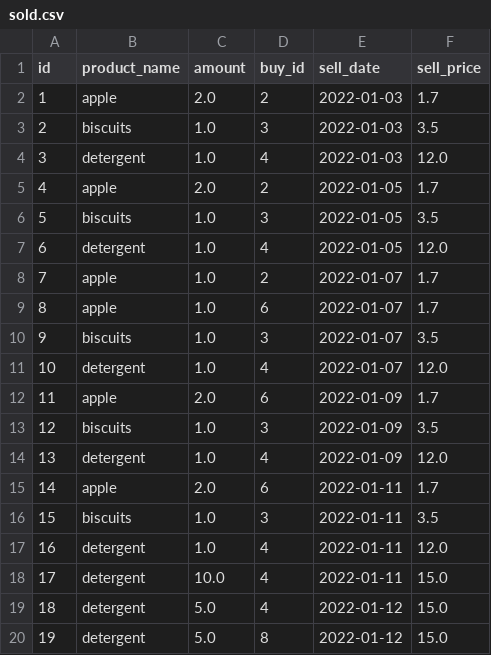
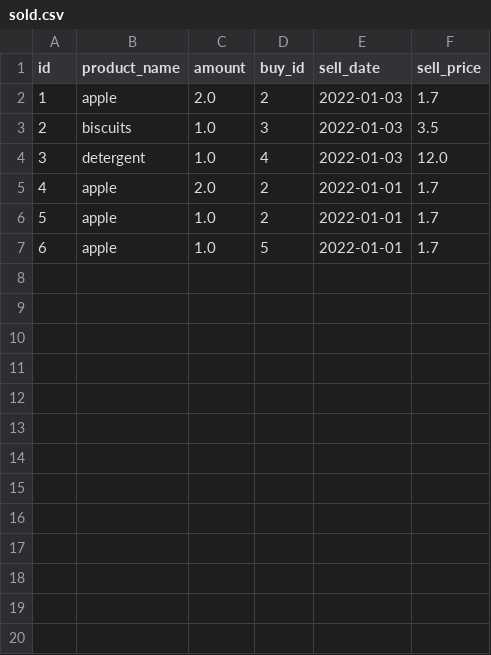
Before and after one commit to dgdck/Superpy, a CSV file: sold.csv, drawn as a sheet; removed rows and columns are numbered as before the commit, all else as after; the diff names each change by its address in the sheet, - before the commit and + after, or states it on an @@ line.

```diff
--- a/sold.csv
+++ b/sold.csv
-E5 (sell_date): 2022-01-05
+E5 (sell_date): 2022-01-01
-row 6: 5 | biscuits | 1.0 | 3 | 2022-01-05 | 3.5
-row 7: 6 | detergent | 1.0 | 4 | 2022-01-05 | 12.0
@@ column A (id) renumbered between rows 6 and 7 @@
-E6:E7 (sell_date): 2022-01-07
+E6:E7 (sell_date): 2022-01-01
-D7 (buy_id): 6
+D7 (buy_id): 5
-row 10: 9 | biscuits | 1.0 | 3 | 2022-01-07 | 3.5
-row 11: 10 | detergent | 1.0 | 4 | 2022-01-07 | 12.0
-row 12: 11 | apple | 2.0 | 6 | 2022-01-09 | 1.7
-row 13: 12 | biscuits | 1.0 | 3 | 2022-01-09 | 3.5
-row 14: 13 | detergent | 1.0 | 4 | 2022-01-09 | 12.0
-row 15: 14 | apple | 2.0 | 6 | 2022-01-11 | 1.7
-row 16: 15 | biscuits | 1.0 | 3 | 2022-01-11 | 3.5
-row 17: 16 | detergent | 1.0 | 4 | 2022-01-11 | 12.0
-row 18: 17 | detergent | 10.0 | 4 | 2022-01-11 | 15.0
-row 19: 18 | detergent | 5.0 | 4 | 2022-01-12 | 15.0
-row 20: 19 | detergent | 5.0 | 8 | 2022-01-12 | 15.0
```
Also changed, not shown: inventory.csv, 9 other files.
